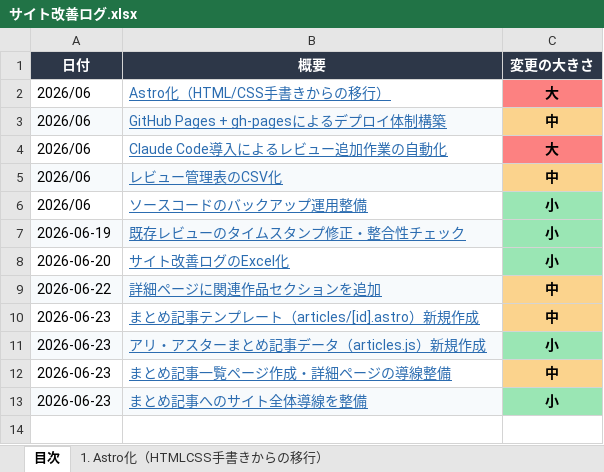
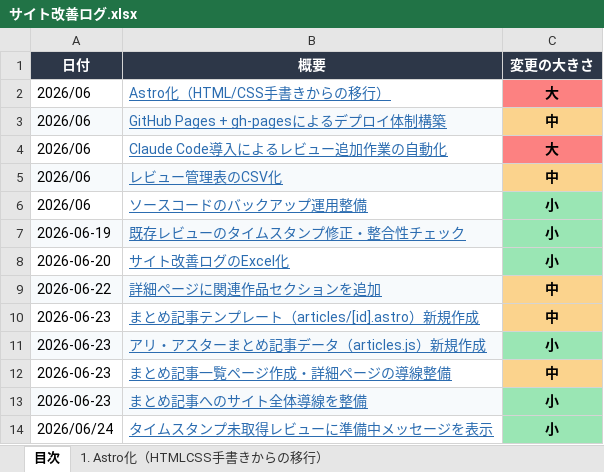
Before and after one commit to motojiro888/bibiri-movie-club, an Excel workbook: サイト改善ログ.xlsx, sheet 目次, drawn as a sheet; values as stored, in another font and other column widths than the file's, no borders; the diff names each change by its address in the sheet, - before the commit and + after, or states it on an @@ line.

```diff
--- a/サイト改善ログ.xlsx (sheet 目次)
+++ b/サイト改善ログ.xlsx (sheet 目次)
+row 14: 2026/06/24 | タイムスタンプ未取得レビューに準備中メッセージを表示 | 小
```
Also changed, not shown: other sheet tabs, 13 other files.
